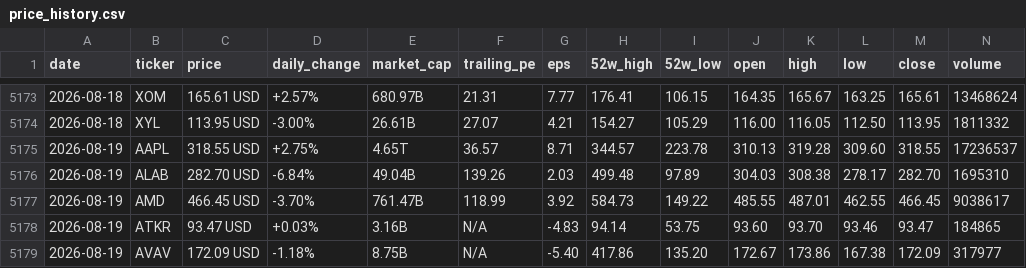
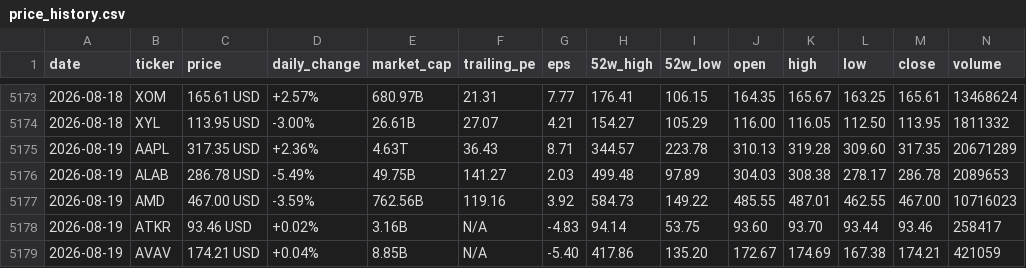
Before and after one commit to parkjunhee0510/pkrich, a CSV file: output/data/price_history.csv, drawn as a sheet; only a part is shown, gaps mark what is left out; the diff covers the shown part only.

```diff
--- a/output/data/price_history.csv
+++ b/output/data/price_history.csv
@@ -5174,6 +5174,6 @@ date,ticker,price,daily_change,market_cap,trailing_pe,eps,52w_high,52w_low,open,
 2026-08-18,XYL,113.95 USD,-3.00%,26.61B,27.07,4.21,154.27,105.29,116.00,116.05,112.50,113.95,1811332
-2026-08-19,AAPL,318.55 USD,+2.75%,4.65T,36.57,8.71,344.57,223.78,310.13,319.28,309.60,318.55,17236537
-2026-08-19,ALAB,282.70 USD,-6.84%,49.04B,139.26,2.03,499.48,97.89,304.03,308.38,278.17,282.70,1695310
-2026-08-19,AMD,466.45 USD,-3.70%,761.47B,118.99,3.92,584.73,149.22,485.55,487.01,462.55,466.45,9038617
-2026-08-19,ATKR,93.47 USD,+0.03%,3.16B,N/A,-4.83,94.14,53.75,93.60,93.70,93.46,93.47,184865
-2026-08-19,AVAV,172.09 USD,-1.18%,8.75B,N/A,-5.40,417.86,135.20,172.67,173.86,167.38,172.09,317977
+2026-08-19,AAPL,317.35 USD,+2.36%,4.63T,36.43,8.71,344.57,223.78,310.13,319.28,309.60,317.35,20671289
+2026-08-19,ALAB,286.78 USD,-5.49%,49.75B,141.27,2.03,499.48,97.89,304.03,308.38,278.17,286.78,2089653
+2026-08-19,AMD,467.00 USD,-3.59%,762.56B,119.16,3.92,584.73,149.22,485.55,487.01,462.55,467.00,10716023
+2026-08-19,ATKR,93.46 USD,+0.02%,3.16B,N/A,-4.83,94.14,53.75,93.60,93.70,93.44,93.46,258417
+2026-08-19,AVAV,174.21 USD,+0.04%,8.85B,N/A,-5.40,417.86,135.20,172.67,174.69,167.38,174.21,421059
```
Also changed, not shown: 116 edited cells elsewhere in this file, 52 other files.
